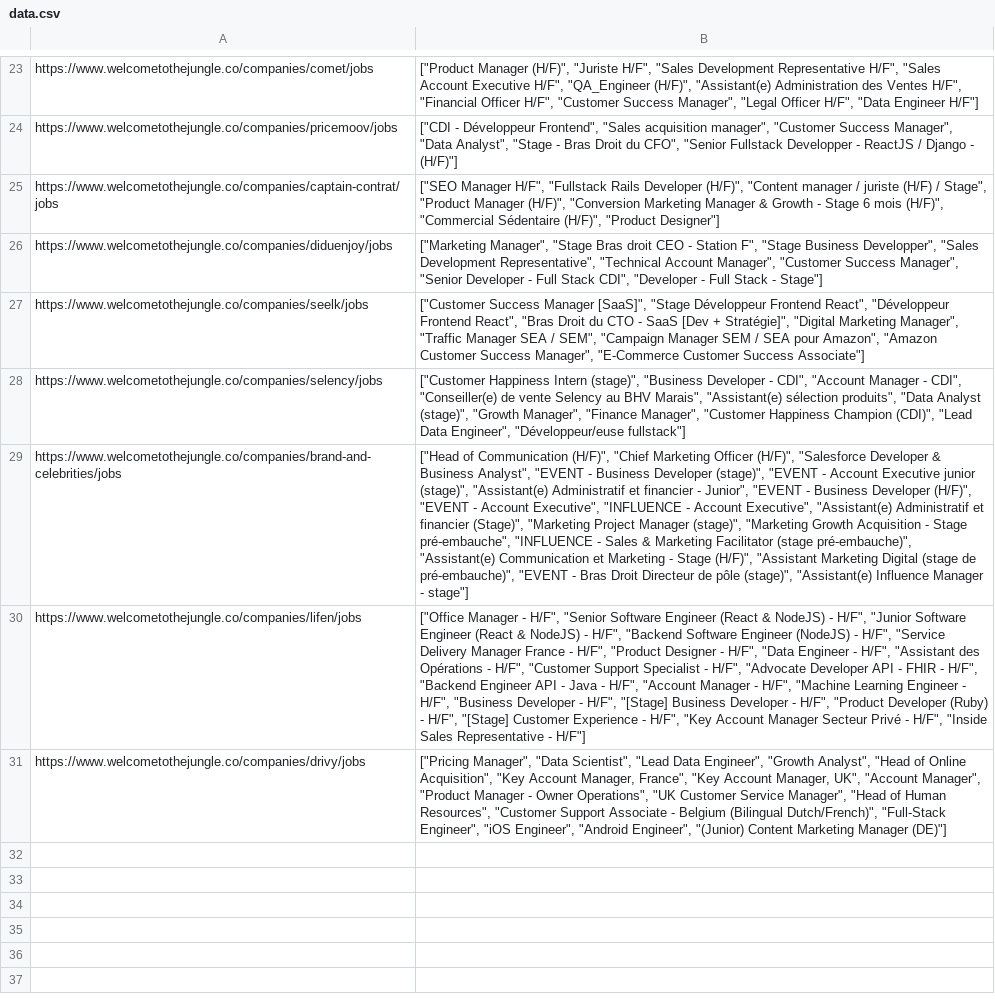
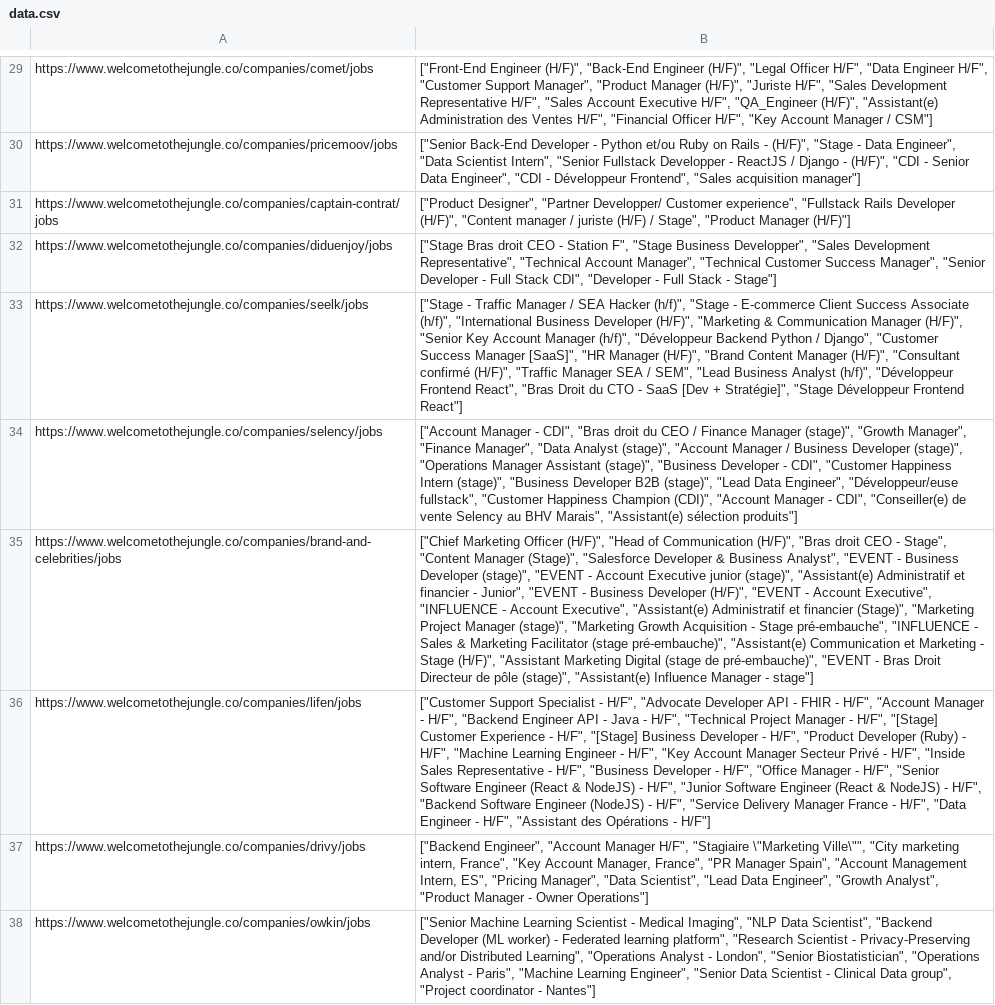
Before and after one commit to Blud7/scraper, a CSV file: data.csv, drawn as a sheet; only a part is shown, gaps mark what is left out; addresses are those after the commit; the diff covers the shown part only; the diff names each change by its address in the sheet, - before the commit and + after, or states it on an @@ line.

```diff
--- a/data.csv
+++ b/data.csv
-B29: ["Product Manager (H/F)", "Juriste H/F", "Sales Development Representative H/F", "Sales Account Executive H/F", "QA_Engineer (H/F)", "Assistant(e) Administration des Ventes H/F", "Financial Officer H/F", "Customer Success Manager", "Legal Officer H/F", "Data Engineer H/F"]
+B29: ["Front-End Engineer (H/F)", "Back-End Engineer (H/F)", "Legal Officer H/F", "Data Engineer H/F", "Customer Support Manager", "Product Manager (H/F)", "Juriste H/F", "Sales Development Representative H/F", "Sales Account Executive H/F", "QA_Engineer (H/F)", "Assistant(e) Administration des Ventes H/F", "Financial Officer H/F", "Key Account Manager / CSM"]
-B30: ["CDI - Développeur Frontend", "Sales acquisition manager", "Customer Success Manager", "Data Analyst", "Stage - Bras Droit du CFO", "Senior Fullstack Developper - ReactJS / Django - (H/F)"]
+B30: ["Senior Back-End Developer - Python et/ou Ruby on Rails - (H/F)", "Stage - Data Engineer", "Data Scientist Intern", "Senior Fullstack Developper - ReactJS / Django - (H/F)", "CDI - Senior Data Engineer", "CDI - Développeur Frontend", "Sales acquisition manager"]
-B31: ["SEO Manager H/F", "Fullstack Rails Developer (H/F)", "Content manager / juriste (H/F) / Stage", "Product Manager (H/F)", "Conversion Marketing Manager & Growth - Stage 6 mois (H/F)", "Commercial Sédentaire (H/F)", "Product Designer"]
+B31: ["Product Designer", "Partner Developper/ Customer experience", "Fullstack Rails Developer (H/F)", "Content manager / juriste (H/F) / Stage", "Product Manager (H/F)"]
-B32: ["Marketing Manager", "Stage Bras droit CEO - Station F", "Stage Business Developper", "Sales Development Representative", "Technical Account Manager", "Customer Success Manager",…
+B32: ["Stage Bras droit CEO - Station F", "Stage Business Developper", "Sales Development Representative", "Technical Account Manager", "Technical Customer Success Manager",…
-B33: ["Customer Success Manager [SaaS]", "Stage Développeur Frontend React", "Développeur Frontend React", "Bras Droit du CTO - SaaS [Dev + Stratégie]", "Digital Marketing Manager", "Traffic Manager SEA / SEM", "Campaign Manager SEM / SEA pour Amazon", "Amazon Customer Success Manager", "E-Commerce Customer Success Associate"]
+B33: ["Stage - Traffic Manager / SEA Hacker (h/f)", "Stage - E-commerce Client Success Associate (h/f)", "International Business Developer (H/F)", "Marketing & Communication Manager (H/F)", "Senior Key Account Manager (h/f)", "Développeur Backend Python / Django", "Customer Success Manager [SaaS]", "HR Manager (H/F)", "Brand Content Manager (H/F)", "Consultant confirmé (H/F)", "Traffic Manager SEA / SEM", "Lead Business Analyst (h/f)", "Développeur Frontend React", "Bras Droit du CTO - SaaS [Dev + Stratégie]", "Stage Développeur Frontend React"]
-B34: ["Customer Happiness Intern (stage)", "Business Developer - CDI", "Account Manager - CDI", "Conseiller(e) de vente Selency au BHV Marais", "Assistant(e) sélection produits", "Data Analyst (stage)", "Growth Manager", "Finance Manager", "Customer Happiness Champion (CDI)", "Lead Data Engineer", "Développeur/euse fullstack"]
+B34: ["Account Manager - CDI", "Bras droit du CEO / Finance Manager (stage)", "Growth Manager", "Finance Manager", "Data Analyst (stage)", "Account Manager / Business Developer (stage)", "Operations Manager Assistant (stage)", "Business Developer - CDI", "Customer Happiness Intern (stage)", "Business Developer B2B (stage)", "Lead Data Engineer", "Développeur/euse fullstack", "Customer Happiness Champion (CDI)", "Account Manager - CDI", "Conseiller(e) de vente Selency au BHV Marais", "Assistant(e) sélection produits"]
-B35: ["Head of Communication (H/F)", "Chief Marketing Officer (H/F)", "Salesforce Developer…
+B35: ["Chief Marketing Officer (H/F)", "Head of Communication (H/F)", "Bras droit CEO - Stage", "Content Manager (Stage)", "Salesforce Developer…
-B36: ["Office Manager - H/F", "Senior Software Engineer (React & NodeJS) - H/F", "Junior Software Engineer (React & NodeJS) - H/F", "Backend Software Engineer (NodeJS) - H/F", "Service Delivery Manager France - H/F", "Product Designer - H/F", "Data Engineer - H/F", "Assistant des Opérations - H/F", "Customer Support Specialist - H/F", "Advocate Developer API - FHIR - H/F", "Backend Engineer API - Java - H/F", "Account Manager - H/F", "Machine Learning Engineer - H/F", "Business Developer - H/F", "[Stage] Business Developer - H/F", "Product Developer (Ruby) - H/F", "[Stage] Customer Experience - H/F", "Key Account Manager Secteur Privé - H/F", "Inside Sales Representative - H/F"]
+B36: ["Customer Support Specialist - H/F", "Advocate Developer API - FHIR - H/F", "Account Manager - H/F", "Backend Engineer API - Java - H/F", "Technical Project Manager - H/F", "[Stage] Customer Experience - H/F", "[Stage] Business Developer - H/F", "Product Developer (Ruby) - H/F", "Machine Learning Engineer - H/F", "Key Account Manager Secteur Privé - H/F", "Inside Sales Representative - H/F", "Business Developer - H/F", "Office Manager - H/F", "Senior Software Engineer (React & NodeJS) - H/F", "Junior Software Engineer (React & NodeJS) - H/F", "Backend Software Engineer (NodeJS) - H/F", "Service Delivery Manager France - H/F", "Data Engineer - H/F", "Assistant des Opérations - H/F"]
-B37: ["Pricing Manager", "Data Scientist", "Lead Data Engineer", "Growth Analyst", "Head of Online Acquisition", "Key Account Manager, France", "Key Account Manager, UK", "Account Manager", "Product Manager - Owner Operations", "UK Customer Service Manager", "Head of Human Resources", "Customer Support Associate - Belgium (Bilingual Dutch/French)", "Full-Stack Engineer", "iOS Engineer", "Android Engineer", "(Junior) Content Marketing Manager (DE)"]
+B37: ["Backend Engineer", "Account Manager H/F", "Stagiaire \"Marketing Ville\"", "City marketing intern, France", "Key Account Manager, France", "PR Manager Spain", "Account Management Intern, ES", "Pricing Manager", "Data Scientist", "Lead Data Engineer", "Growth Analyst", "Product Manager - Owner Operations"]
+row 38: https://www.welcometothejungle.co/companies/owkin/jobs | ["Senior Machine Learning Scientist - Medical Imaging", "NLP Data Scientist", "Backend Developer (ML worker) - Federated learning platform", "Research Scientist - Privacy-Preserving and/or Distributed Learning", "Operations Analyst - London", "Senior Biostatistician", "Operations Analyst - Paris", "Machine Learning Engineer", "Senior Data Scientist - Clinical Data group", "Project coordinator - Nantes"]
```
Also changed, not shown: 6 added rows and 19 edited cells elsewhere in this file, 5 other files.
